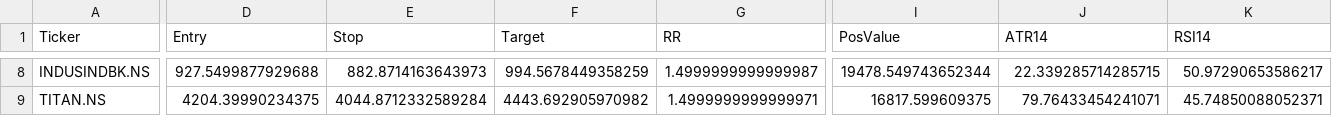
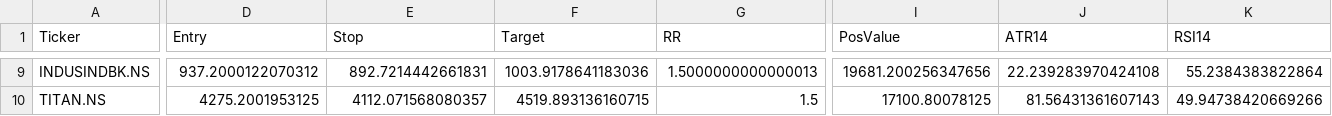
Before and after one commit to mayur369369/nifty50-swing-scanner, a CSV file: top10_swing_today.csv, drawn as a sheet; only a part is shown, gaps mark what is left out; addresses are those after the commit; the diff covers the shown part only; the diff names each change by its address in the sheet, - before the commit and + after, or states it on an @@ line.

Commit message:
Daily scan output

```diff
--- a/top10_swing_today.csv
+++ b/top10_swing_today.csv
-D9 (Entry): 927.5499877929688
+D9 (Entry): 937.2000122070312
-E9 (Stop): 882.8714163643973
+E9 (Stop): 892.7214442661831
-F9 (Target): 994.5678449358259
+F9 (Target): 1003.9178641183036
-G9 (RR): 1.4999999999999987
+G9 (RR): 1.5000000000000013
-I9 (PosValue): 19478.549743652344
+I9 (PosValue): 19681.200256347656
-J9 (ATR14): 22.339285714285715
+J9 (ATR14): 22.239283970424108
-K9 (RSI14): 50.97290653586217
+K9 (RSI14): 55.2384383822864
-D10 (Entry): 4204.39990234375
+D10 (Entry): 4275.2001953125
-E10 (Stop): 4044.8712332589284
+E10 (Stop): 4112.071568080357
-F10 (Target): 4443.692905970982
+F10 (Target): 4519.893136160715
-G10 (RR): 1.4999999999999971
+G10 (RR): 1.5
-I10 (PosValue): 16817.599609375
+I10 (PosValue): 17100.80078125
-J10 (ATR14): 79.76433454241071
+J10 (ATR14): 81.56431361607143
-K10 (RSI14): 45.74850088052371
+K10 (RSI14): 49.94738420669266
```
Also changed, not shown: 4 added rows, 3 removed rows and 27 edited cells elsewhere in this file.
